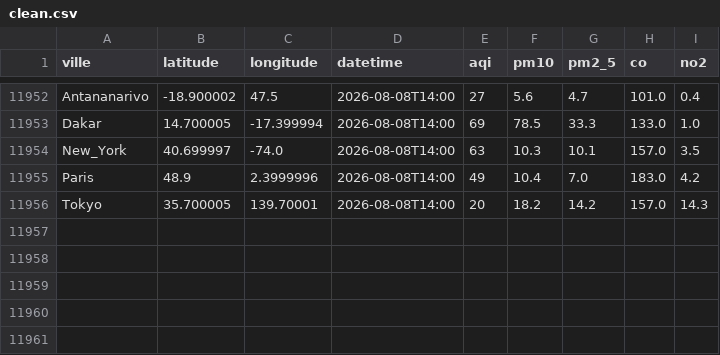
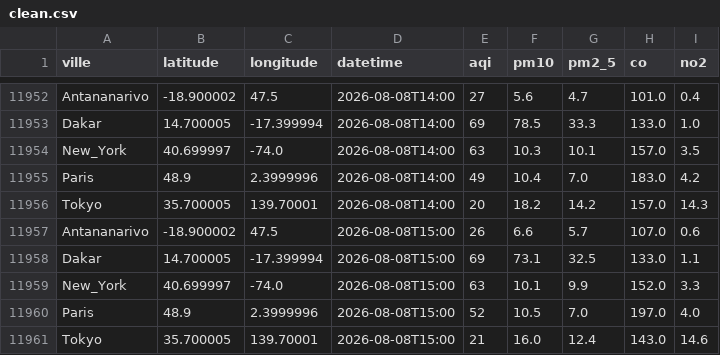
Before and after one commit to harentsoa259/DONNEE2-SquadAnalytics-1.0.1, a CSV file: data/clean/clean.csv, drawn as a sheet; only a part is shown, gaps mark what is left out.

```diff
--- a/data/clean/clean.csv
+++ b/data/clean/clean.csv
@@ -11956 +11956,6 @@ Paris,48.9,2.3999996,2026-08-08T14:00,49,10.4,7.0,183.0,4.2
 Tokyo,35.700005,139.70001,2026-08-08T14:00,20,18.2,14.2,157.0,14.3
+Antananarivo,-18.900002,47.5,2026-08-08T15:00,26,6.6,5.7,107.0,0.6
+Dakar,14.700005,-17.399994,2026-08-08T15:00,69,73.1,32.5,133.0,1.1
+New_York,40.699997,-74.0,2026-08-08T15:00,63,10.1,9.9,152.0,3.3
+Paris,48.9,2.3999996,2026-08-08T15:00,52,10.5,7.0,197.0,4.0
+Tokyo,35.700005,139.70001,2026-08-08T15:00,21,16.0,12.4,143.0,14.6
```
Also changed, not shown: 7 other files.
